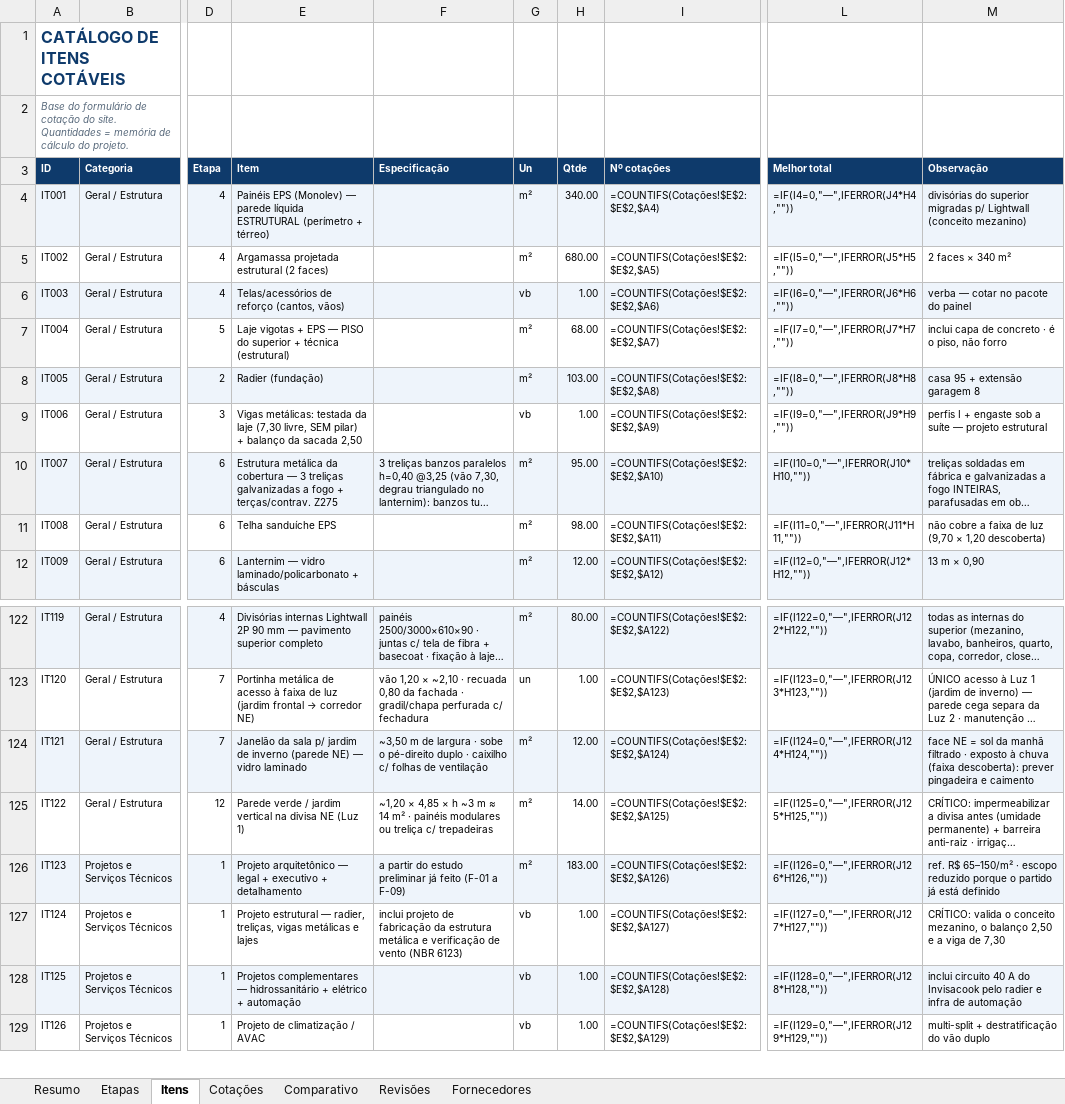
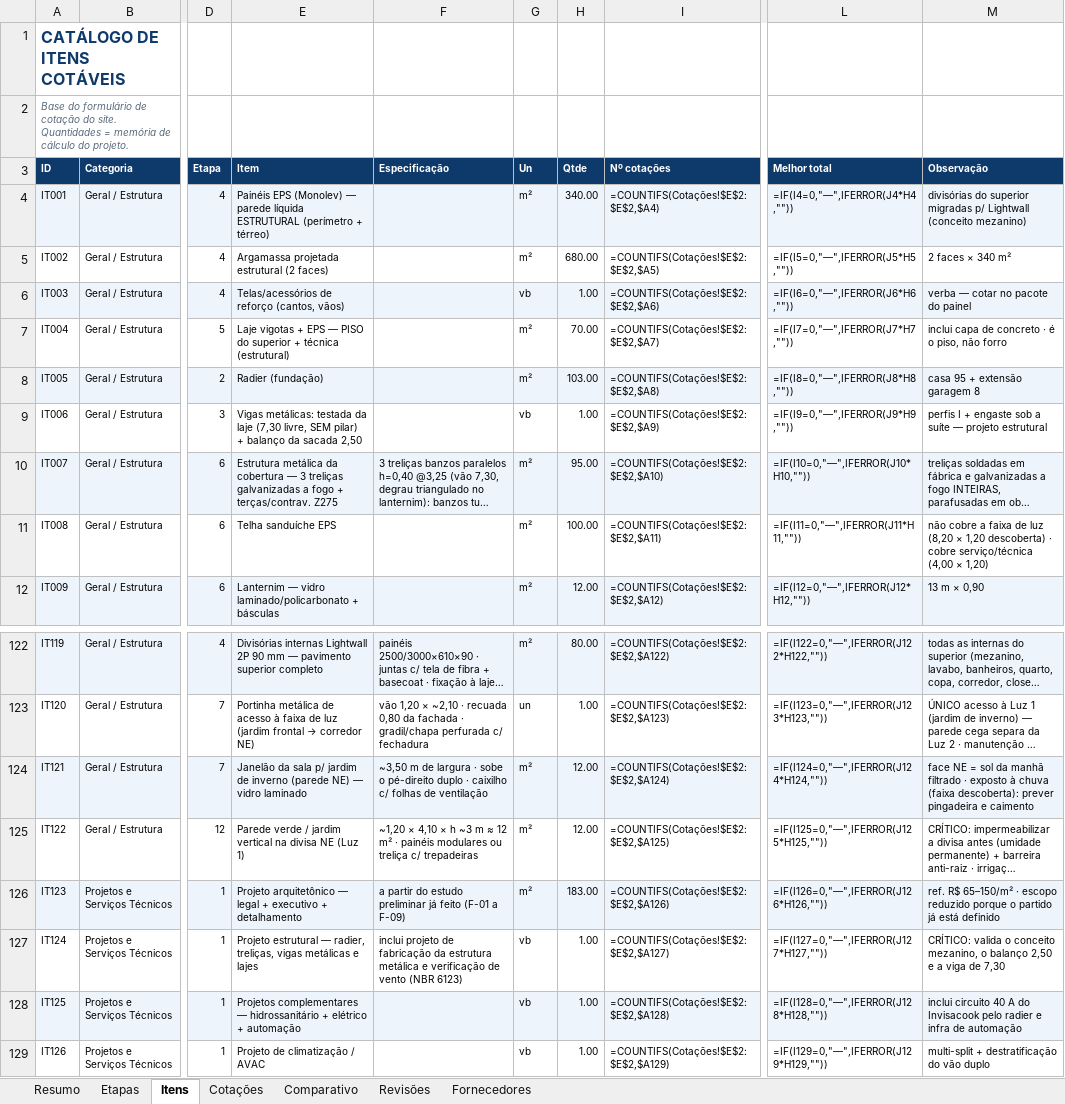
Before and after one commit to pvizioli/projeto_casa_pedro, an Excel workbook: planilha-q22-l8.xlsx, sheet Itens, drawn as a sheet; only a part is shown, gaps mark what is left out; long unchanged cells end in …; values as stored, in another font and other column widths than the file's, no borders; formulas without a stored value are shown as written; the diff names each change by its address in the sheet, - before the commit and + after, or states it on an @@ line.

```diff
--- a/planilha-q22-l8.xlsx (sheet Itens)
+++ b/planilha-q22-l8.xlsx (sheet Itens)
-H7 (Qtde): 68.00
+H7 (Qtde): 70.00
-H11 (Qtde): 98.00
+H11 (Qtde): 100.00
-M11 (Observação): …de luz (9,70 × 1,20 descoberta)
+M11 (Observação): …de luz (8,20 × 1,20 descoberta) · cobre serviço/técnica (4,00 × 1,20)
-F125 (Especificação): ~1,20 × 4,85 × h ~3 m ≈ 14 m² ·…
+F125 (Especificação): ~1,20 × 4,10 × h ~3 m ≈ 12 m² ·…
-H125 (Qtde): 14.00
+H125 (Qtde): 12.00
```
Also changed, not shown: sheet Revisões, sheet Resumo.
